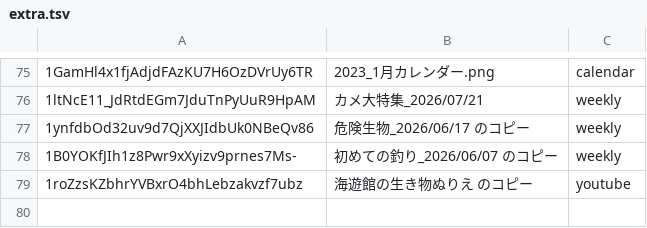
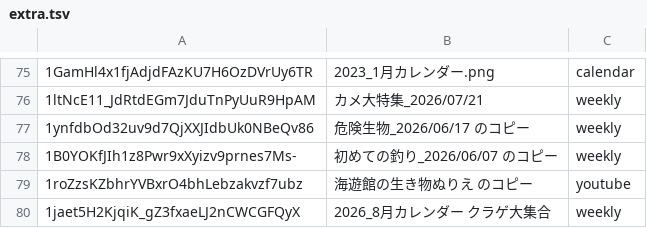
Before and after one commit to honmachi169/aquarium-tour-map, a TSV file: nurie_src/extra.tsv, drawn as a sheet; only a part is shown, gaps mark what is left out; the diff names each change by its address in the sheet, - before the commit and + after, or states it on an @@ line.

Commit message:
ぬりえHP更新：2026_8月カレンダー　クラゲ大集合（配信0Y7WIrtv9sY／次回_Z1xlFgwa8E）

```diff
--- a/nurie_src/extra.tsv
+++ b/nurie_src/extra.tsv
+row 80: 1jaet5H2KjqiK_gZ3fxaeLJ2nCWCGFQyX | 2026_8月カレンダー クラゲ大集合 | weekly
```
Also changed, not shown: 2 other files.
